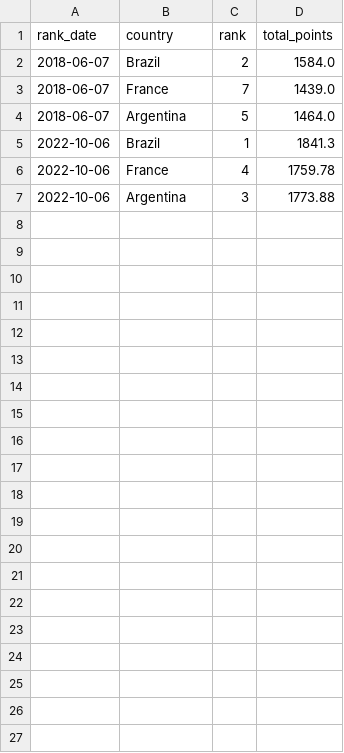
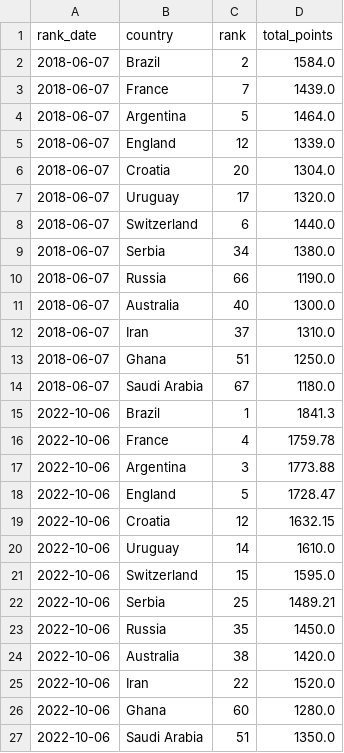
Before and after one commit to AstrophelXD/worldcup-score-predictor, a CSV file: data/external/examples/fifa_rankings_history.csv, drawn as a sheet; the diff names each change by its address in the sheet, - before the commit and + after, or states it on an @@ line.

```diff
--- a/data/external/examples/fifa_rankings_history.csv
+++ b/data/external/examples/fifa_rankings_history.csv
+row 5: 2018-06-07 | England | 12 | 1339.0
+row 6: 2018-06-07 | Croatia | 20 | 1304.0
+row 7: 2018-06-07 | Uruguay | 17 | 1320.0
+row 8: 2018-06-07 | Switzerland | 6 | 1440.0
+row 9: 2018-06-07 | Serbia | 34 | 1380.0
+row 10: 2018-06-07 | Russia | 66 | 1190.0
+row 11: 2018-06-07 | Australia | 40 | 1300.0
+row 12: 2018-06-07 | Iran | 37 | 1310.0
+row 13: 2018-06-07 | Ghana | 51 | 1250.0
+row 14: 2018-06-07 | Saudi Arabia | 67 | 1180.0
+row 18: 2022-10-06 | England | 5 | 1728.47
+row 19: 2022-10-06 | Croatia | 12 | 1632.15
+row 20: 2022-10-06 | Uruguay | 14 | 1610.0
+row 21: 2022-10-06 | Switzerland | 15 | 1595.0
+row 22: 2022-10-06 | Serbia | 25 | 1489.21
+row 23: 2022-10-06 | Russia | 35 | 1450.0
+row 24: 2022-10-06 | Australia | 38 | 1420.0
+row 25: 2022-10-06 | Iran | 22 | 1520.0
+row 26: 2022-10-06 | Ghana | 60 | 1280.0
+row 27: 2022-10-06 | Saudi Arabia | 51 | 1350.0
```
Also changed, not shown: data/samples/elo.csv, data/samples/lineups.csv, 14 other files.
